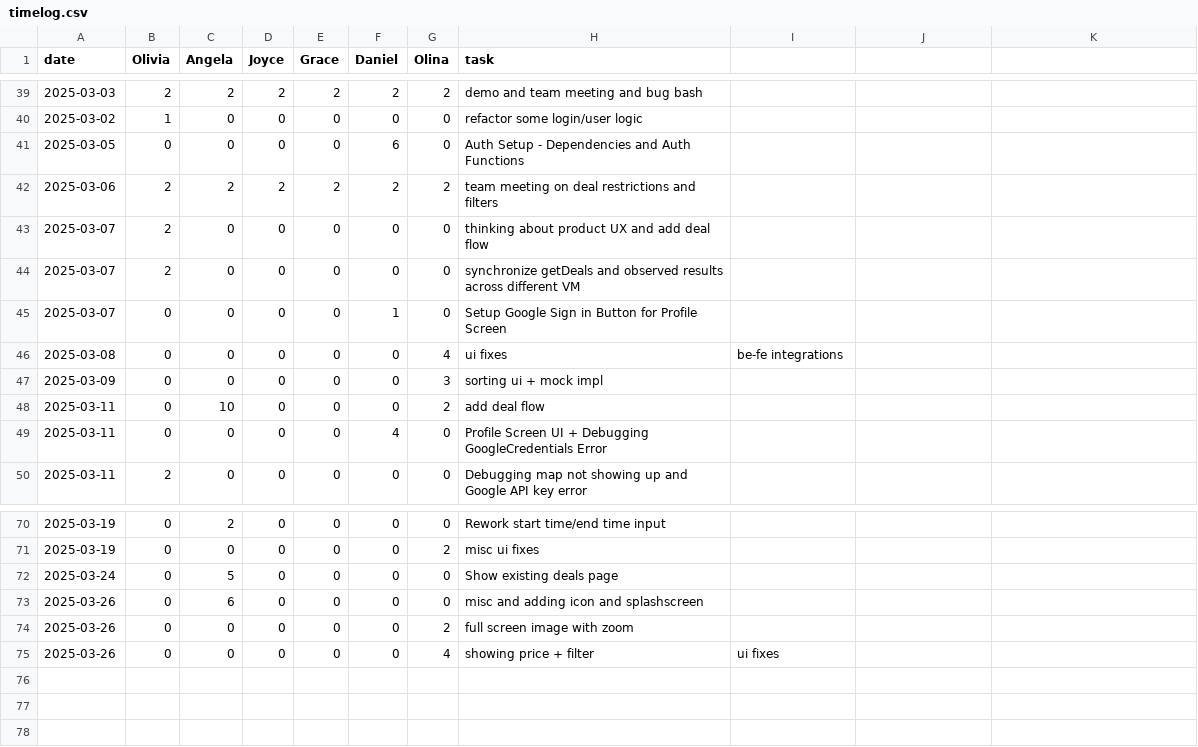
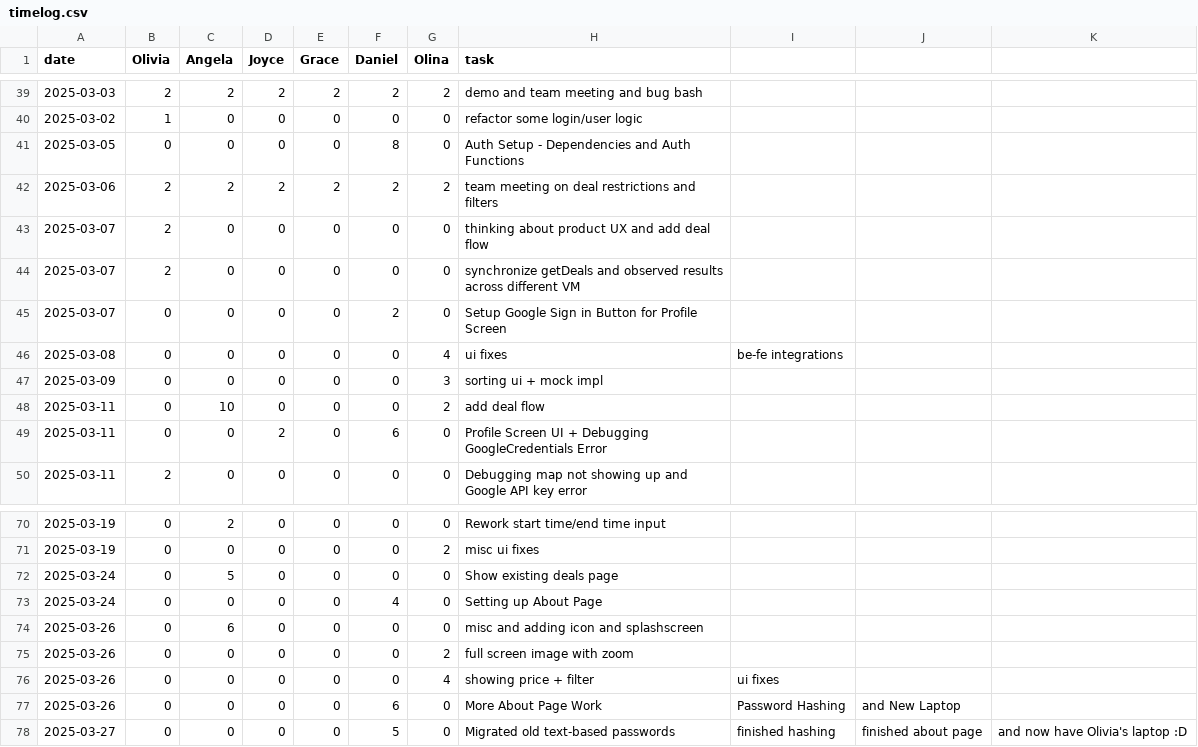
Before and after one commit to oliviaz7/Grub-Deal-Finder-App, a CSV file: timelog.csv, drawn as a sheet; only a part is shown, gaps mark what is left out; the diff names each change by its address in the sheet, - before the commit and + after, or states it on an @@ line.

Commit message:
Update timelog.csv

```diff
--- a/timelog.csv
+++ b/timelog.csv
-F41 (Daniel): 6
+F41 (Daniel): 8
-F45 (Daniel): 1
+F45 (Daniel): 2
-D49 (Joyce): 0
+D49 (Joyce): 2
-F49 (Daniel): 4
+F49 (Daniel): 6
+row 73: 2025-03-24 | 0 | 0 | 0 | 0 | 4 | 0 | Setting up About Page
+row 77: 2025-03-26 | 0 | 0 | 0 | 0 | 6 | 0 | More About Page Work | Password Hashing | and New Laptop
+row 78: 2025-03-27 | 0 | 0 | 0 | 0 | 5 | 0 | Migrated old text-based passwords | finished hashing | finished about page | and now have Olivia's laptop :D
```
